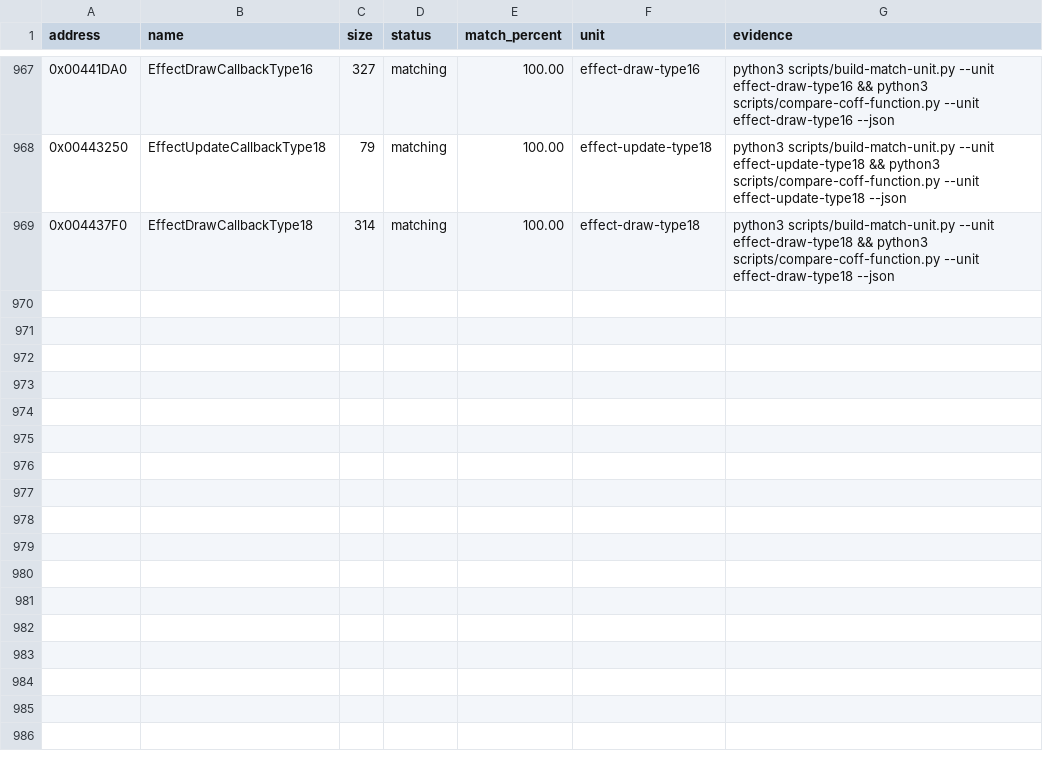
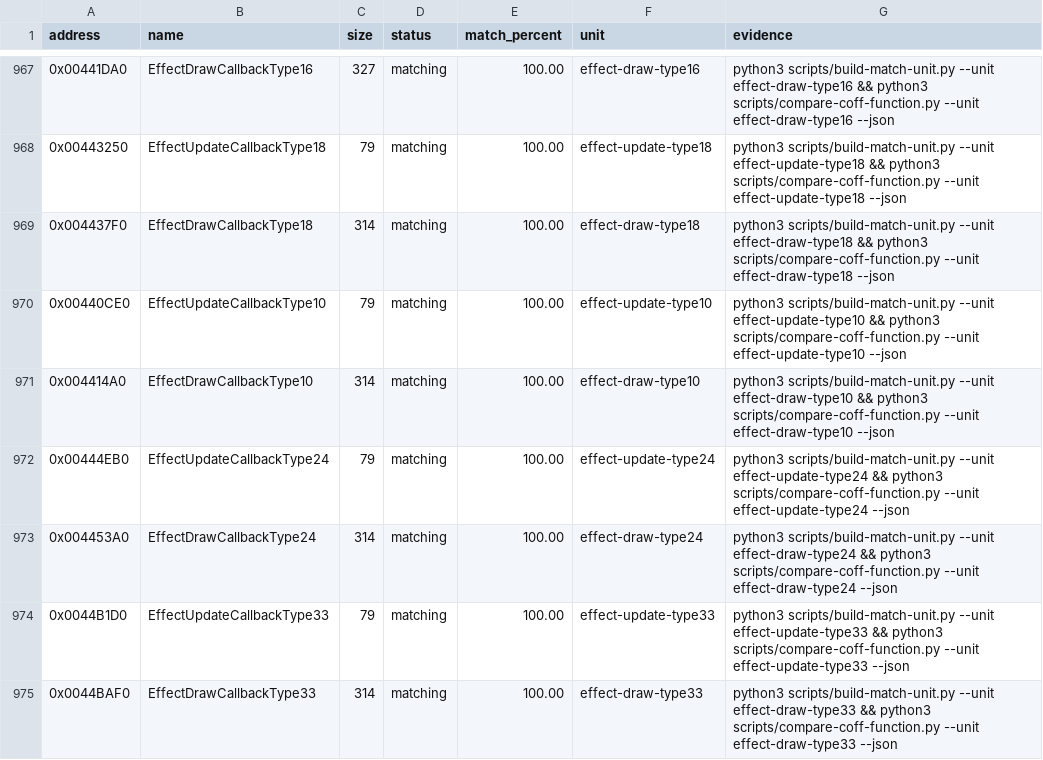
Before and after one commit to N0zoM1z0/th09, a CSV file: config/matches.csv, drawn as a sheet; only a part is shown, gaps mark what is left out; the diff names each change by its address in the sheet, - before the commit and + after, or states it on an @@ line.

Commit message:
gpt-6.1-sol: reconstruct Effect10 24 and 33 fan callbacks

```diff
--- a/config/matches.csv
+++ b/config/matches.csv
+row 970: 0x00440CE0 | EffectUpdateCallbackType10 | 79 | matching | 100.00 | effect-update-type10 | python3 scripts/build-match-unit.py --unit effect-update-type10 && python3 scripts/compare-coff-function.py --unit effect-update-type10 --json
+row 971: 0x004414A0 | EffectDrawCallbackType10 | 314 | matching | 100.00 | effect-draw-type10 | python3 scripts/build-match-unit.py --unit effect-draw-type10 && python3 scripts/compare-coff-function.py --unit effect-draw-type10 --json
+row 972: 0x00444EB0 | EffectUpdateCallbackType24 | 79 | matching | 100.00 | effect-update-type24 | python3 scripts/build-match-unit.py --unit effect-update-type24 && python3 scripts/compare-coff-function.py --unit effect-update-type24 --json
+row 973: 0x004453A0 | EffectDrawCallbackType24 | 314 | matching | 100.00 | effect-draw-type24 | python3 scripts/build-match-unit.py --unit effect-draw-type24 && python3 scripts/compare-coff-function.py --unit effect-draw-type24 --json
+row 974: 0x0044B1D0 | EffectUpdateCallbackType33 | 79 | matching | 100.00 | effect-update-type33 | python3 scripts/build-match-unit.py --unit effect-update-type33 && python3 scripts/compare-coff-function.py --unit effect-update-type33 --json
+row 975: 0x0044BAF0 | EffectDrawCallbackType33 | 314 | matching | 100.00 | effect-draw-type33 | python3 scripts/build-match-unit.py --unit effect-draw-type33 && python3 scripts/compare-coff-function.py --unit effect-draw-type33 --json
```
Also changed, not shown: config/function-origins.csv, config/reccmp-functions.csv, 11 other files.
